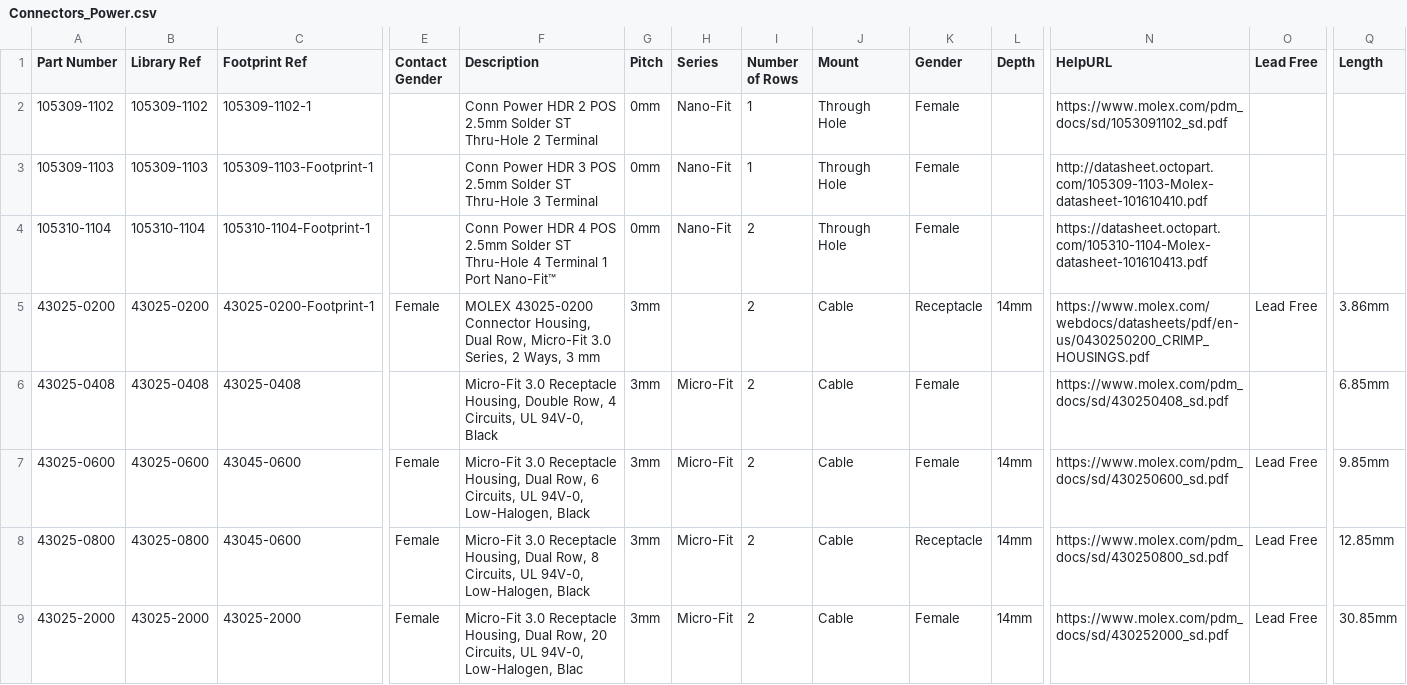
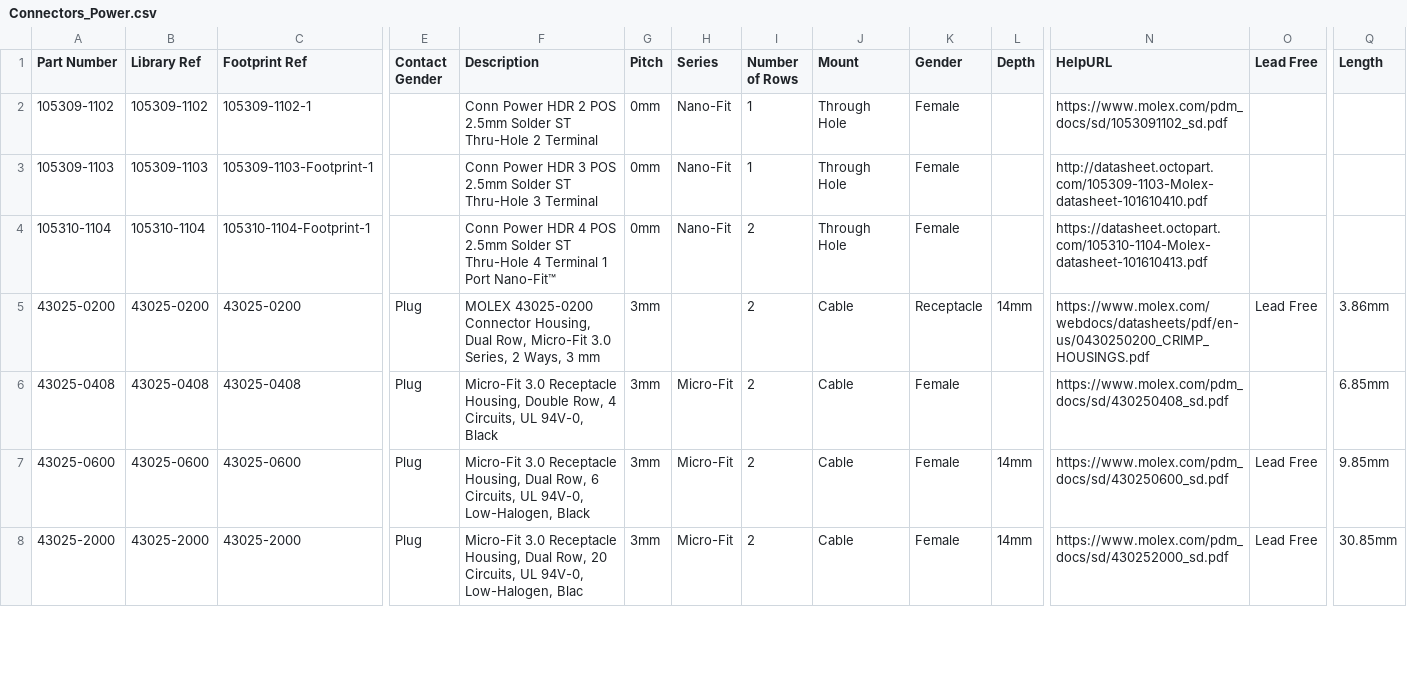
Before and after one commit to mszkowalik/7Sigma, a CSV file: _export/Connectors_Power.csv, drawn as a sheet; only a part is shown, gaps mark what is left out; removed rows and columns are numbered as before the commit, all else as after; rows hold the shown columns only; the diff covers the shown part only; the diff names each change by its address in the sheet, - before the commit and + after, or states it on an @@ line.

```diff
--- a/_export/Connectors_Power.csv
+++ b/_export/Connectors_Power.csv
-C5 (Footprint Ref): 43025-0200-Footprint-1
+C5 (Footprint Ref): 43025-0200
-E5 (Contact Gender): Female
+E5 (Contact Gender): Plug
-E6 (Contact Gender): (empty)
+E6 (Contact Gender): Plug
-C7 (Footprint Ref): 43045-0600
+C7 (Footprint Ref): 43025-0600
-E7 (Contact Gender): Female
+E7 (Contact Gender): Plug
-row 8: 43025-0800 | 43025-0800 | 43045-0600 | Female | Micro-Fit 3.0 Receptacle Housing, Dual Row, 8 Circuits, UL 94V-0, Low-Halogen, Black | 3mm | Micro-Fit | 2 | Cable | Receptacle | 14mm | https://www.molex.com/pdm_docs/sd/430250800_sd.pdf | Lead Free | 12.85mm
-E8 (Contact Gender): Female
+E8 (Contact Gender): Plug
```
Also changed, not shown: 1 removed row and 28 edited cells elsewhere in this file, _export/Capacitors_MLCC.csv, _export/Connectors_Headers.csv, 12 other files.
